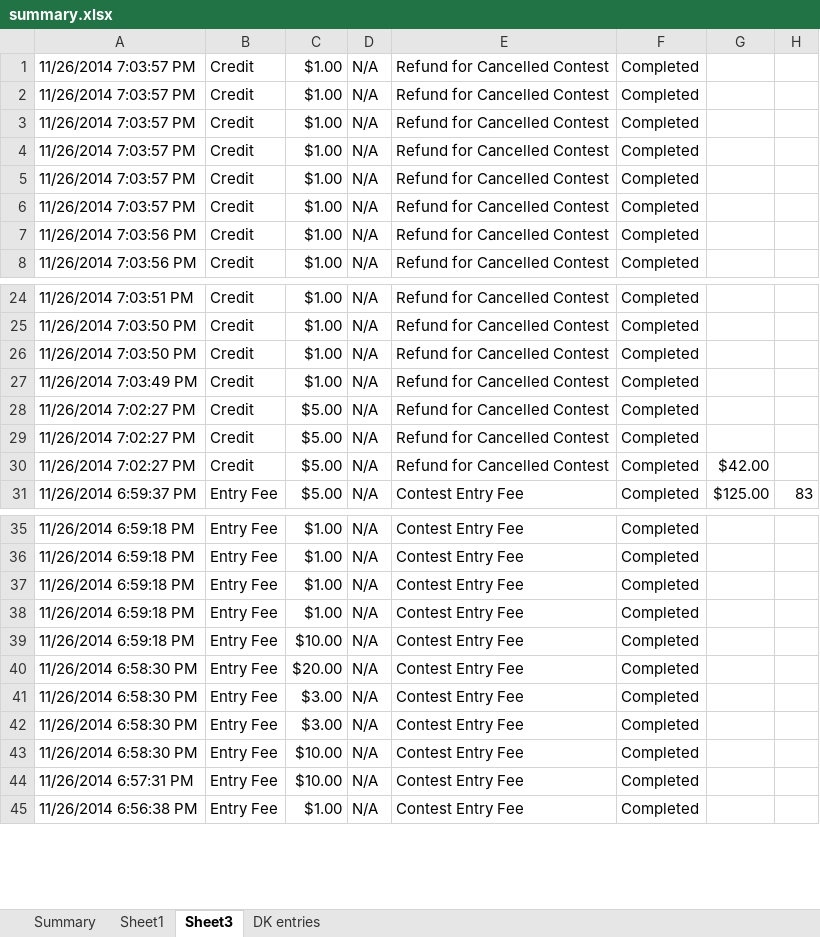
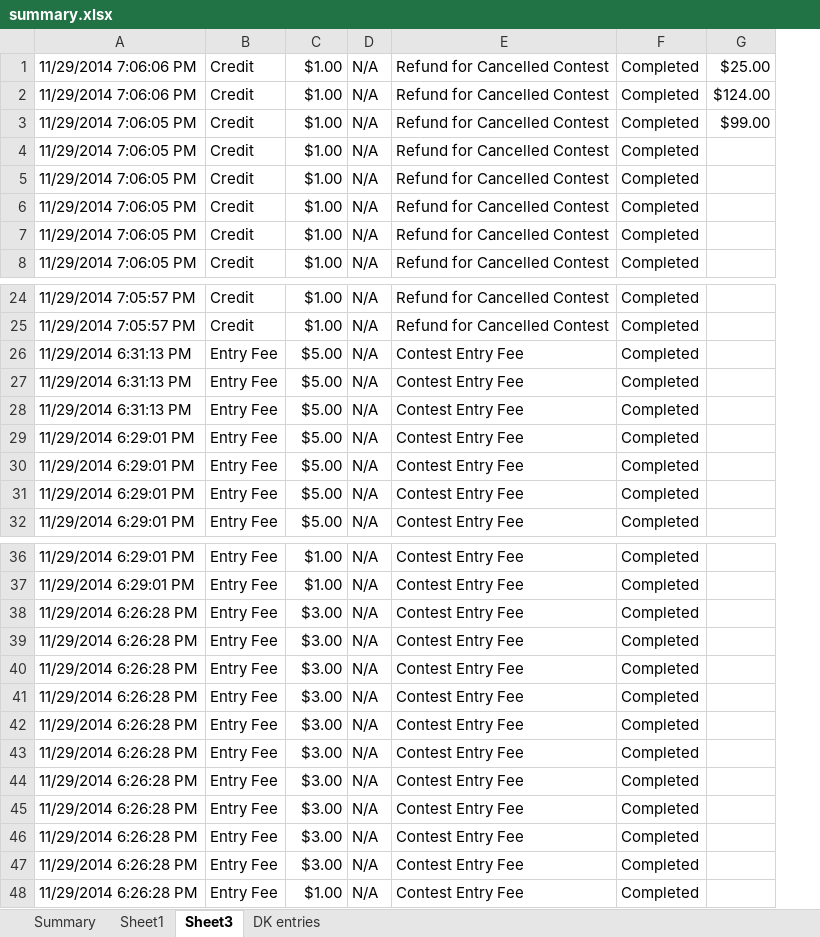
Before and after one commit to bksim/bball, an Excel workbook: RECORDS/summary.xlsx, sheet Sheet3, drawn as a sheet; only a part is shown, gaps mark what is left out; values as stored, in another font and other column widths than the file's, no borders; removed rows and columns are numbered as before the commit, all else as after; the diff covers the shown part only; the diff names each change by its address in the sheet, - before the commit and + after, or states it on an @@ line.

```diff
--- a/RECORDS/summary.xlsx (sheet Sheet3)
+++ b/RECORDS/summary.xlsx (sheet Sheet3)
-column A, rows 1-8: 11/26/2014 7:03:57 PM | 11/26/2014 7:03:57 PM | 11/26/2014 7:03:57 PM | 11/26/2014 7:03:57 PM | 11/26/2014 7:03:57 PM | 11/26/2014 7:03:57 PM | 11/26/2014 7:03:56 PM | 11/26/2014 7:03:56 PM; rows 24-25: 11/26/2014 7:03:51 PM | 11/26/2014 7:03:50 PM; rows 28-31: 11/26/2014 7:02:27 PM | 11/26/2014 7:02:27 PM | 11/26/2014 7:02:27 PM | 11/26/2014 6:59:37 PM; rows 35-36: 11/26/2014 6:59:18 PM | 11/26/2014 6:59:18 PM; rows 41-45: 11/26/2014 6:58:30 PM | 11/26/2014 6:58:30 PM | 11/26/2014 6:58:30 PM | 11/26/2014 6:57:31 PM | 11/26/2014 6:56:38 PM
+column A, rows 1-8: 11/29/2014 7:06:06 PM | 11/29/2014 7:06:06 PM | 11/29/2014 7:06:05 PM | 11/29/2014 7:06:05 PM | 11/29/2014 7:06:05 PM | 11/29/2014 7:06:05 PM | 11/29/2014 7:06:05 PM | 11/29/2014 7:06:05 PM; rows 24-28: 11/29/2014 7:05:57 PM | 11/29/2014 7:05:57 PM | 11/29/2014 6:31:13 PM | 11/29/2014 6:31:13 PM | 11/29/2014 6:31:13 PM; row 32: 11/29/2014 6:29:01 PM; rows 36-41: 11/29/2014 6:29:01 PM | 11/29/2014 6:29:01 PM | 11/29/2014 6:26:28 PM | 11/29/2014 6:26:28 PM | 11/29/2014 6:26:28 PM | 11/29/2014 6:26:28 PM; row 48: 11/29/2014 6:26:28 PM
-column G, rows 30-31: $42.00 | $125.00
-column H, row 31: 83
+column G, rows 1-3: $25.00 | $124.00 | $99.00
-row 26: 11/26/2014 7:03:50 PM | Credit | $1.00 | N/A | Refund for Cancelled Contest | Completed
-row 27: 11/26/2014 7:03:49 PM | Credit | $1.00 | N/A | Refund for Cancelled Contest | Completed
-B26:B28: Credit
+B26:B28: Entry Fee
-E26:E28: Refund for Cancelled Contest
+E26:E28: Contest Entry Fee
@@ row 67 moved to row 29: 11/29/2014 6:29:01 PM @@
@@ row 81 moved to row 30: 11/29/2014 6:29:01 PM @@
+row 31: 11/29/2014 6:29:01 PM | Entry Fee | $5.00 | N/A | Contest Entry Fee | Completed
@@ row 37 moved to row 83: 11/29/2014 10:13:45 AM @@
@@ row 38 moved to row 84: 11/29/2014 10:13:03 AM @@
-row 39: 11/26/2014 6:59:18 PM | Entry Fee | $10.00 | N/A | Contest Entry Fee | Completed
-row 40: 11/26/2014 6:58:30 PM | Entry Fee | $20.00 | N/A | Contest Entry Fee | Completed
-C40:C41: $10.00
+C40:C41: $3.00
+row 42: 11/29/2014 6:26:28 PM | Entry Fee | $3.00 | N/A | Contest Entry Fee | Completed
+row 43: 11/29/2014 6:26:28 PM | Entry Fee | $3.00 | N/A | Contest Entry Fee | Completed
+row 44: 11/29/2014 6:26:28 PM | Entry Fee | $3.00 | N/A | Contest Entry Fee | Completed
+row 45: 11/29/2014 6:26:28 PM | Entry Fee | $3.00 | N/A | Contest Entry Fee | Completed
+row 46: 11/29/2014 6:26:28 PM | Entry Fee | $3.00 | N/A | Contest Entry Fee | Completed
+row 47: 11/29/2014 6:26:28 PM | Entry Fee | $3.00 | N/A | Contest Entry Fee | Completed
```
Also changed, not shown: 1 added row and 1 moved row elsewhere in this sheet, sheet Summary, 1 other file.
